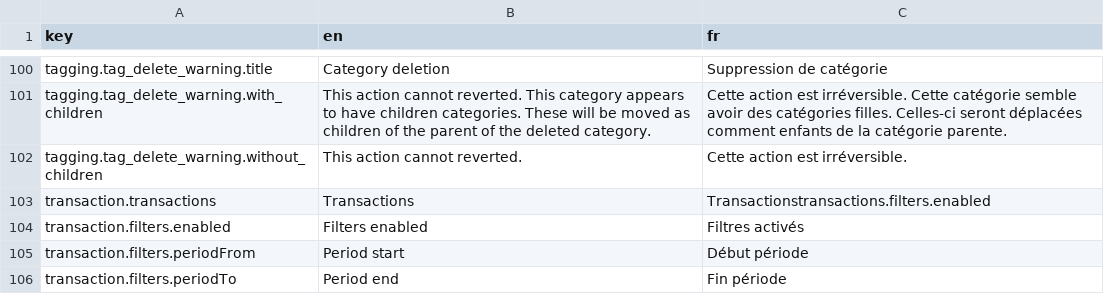
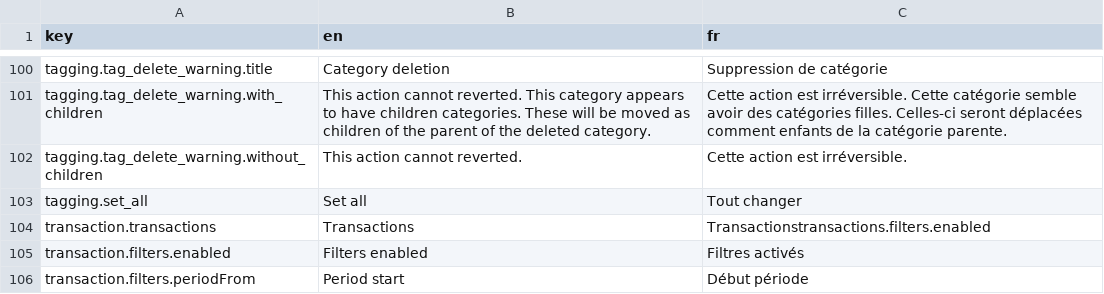
Before and after one commit to waliens/banking, a CSV file: frontend/src/locales/translations.csv, drawn as a sheet; only a part is shown, gaps mark what is left out; the shorter side is filled out with more unchanged rows.

```diff
--- a/frontend/src/locales/translations.csv
+++ b/frontend/src/locales/translations.csv
@@ -102,2 +102,3 @@ tagging.tag_delete_warning.with_children,"This action cannot reverted. This cate
 tagging.tag_delete_warning.without_children,"This action cannot reverted.","Cette action est irréversible."
+tagging.set_all,Set all,Tout changer
 transaction.transactions,Transactions,Transactionstransactions.filters.enabled
```
Also changed, not shown: 1 other file.
